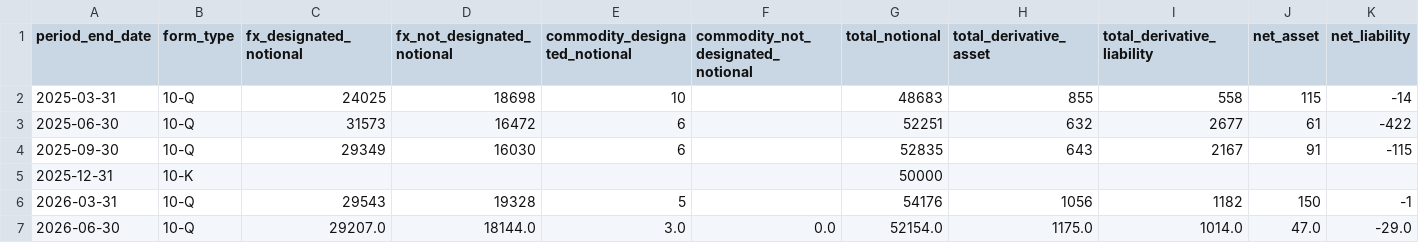
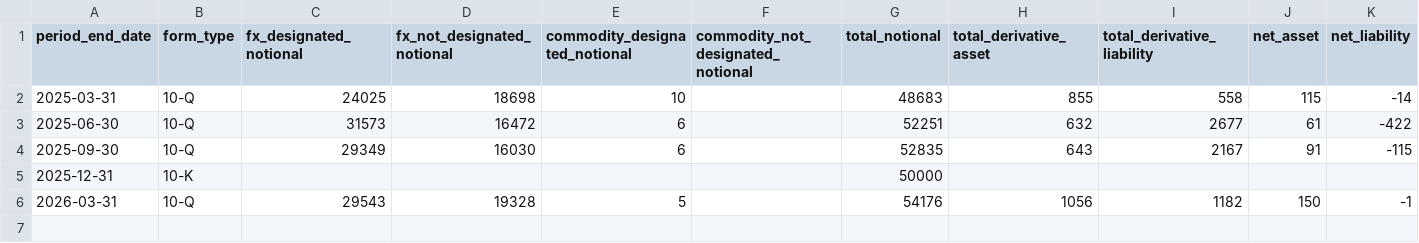
Before and after one commit to lukasbecker36-dot/sec-derivatives-, a CSV file: output/pm/tracking.csv, drawn as a sheet; only a part is shown; rows hold the shown columns only; the diff names each change by its address in the sheet, - before the commit and + after, or states it on an @@ line.

```diff
--- a/output/pm/tracking.csv
+++ b/output/pm/tracking.csv
-row 7: 2026-06-30 | 10-Q | 29207.0 | 18144.0 | 3.0 | 0.0 | 52154.0 | 1175.0 | 1014.0 | 47.0 | -29.0
```
Also changed, not shown: output/f/tracking.csv, 3 other files.
